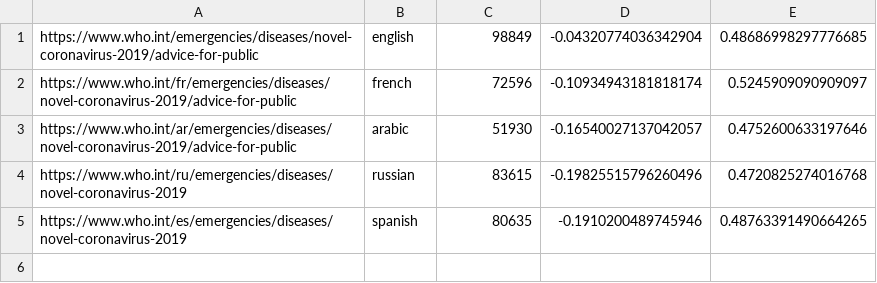
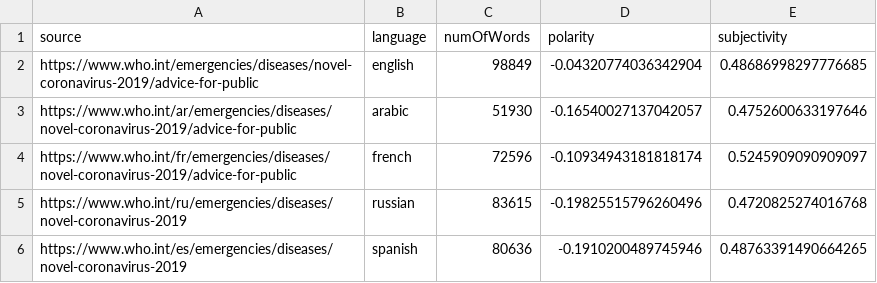
Before and after one commit to skgigliotti/Capstone-NLP, a CSV file: project/whooutput.csv, drawn as a sheet; addresses are those after the commit; the diff names each change by its address in the sheet, - before the commit and + after, or states it on an @@ line.

```diff
--- a/project/whooutput.csv
+++ b/project/whooutput.csv
+row 1: source | language | numOfWords | polarity | subjectivity
-C6: 80635
+C6: 80636
```
Also changed, not shown: project/bibleoutput.csv, project/whoinput.csv, 2 other files.
